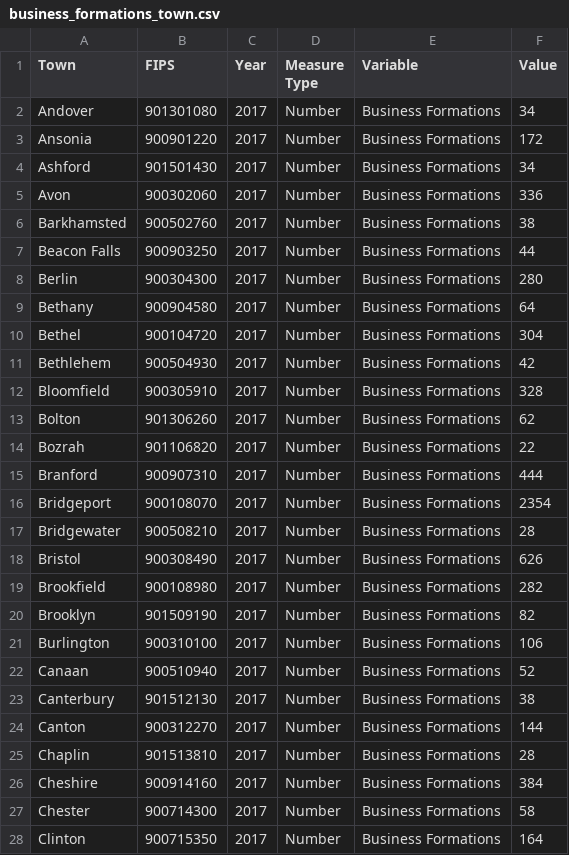
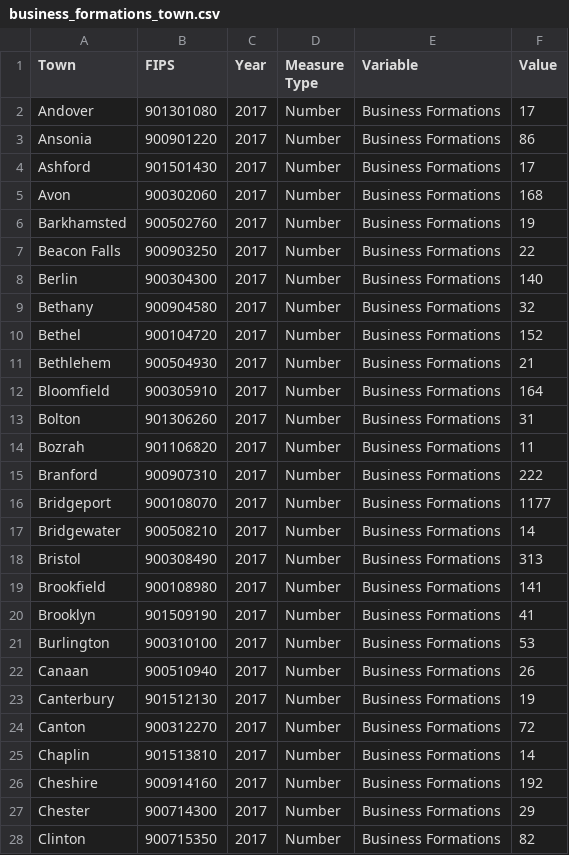
Before and after one commit to CT-Data-Collaborative/business-formations-by-town, a CSV file: data/business_formations_town.csv, drawn as a sheet; only a part is shown; the diff covers the shown part only.

```diff
--- a/data/business_formations_town.csv
+++ b/data/business_formations_town.csv
@@ -1,28 +1,28 @@
 "Town","FIPS","Year","Measure Type","Variable","Value"
-"Andover",901301080,2017,"Number","Business Formations",34
-"Ansonia",900901220,2017,"Number","Business Formations",172
-"Ashford",901501430,2017,"Number","Business Formations",34
-"Avon",900302060,2017,"Number","Business Formations",336
-"Barkhamsted",900502760,2017,"Number","Business Formations",38
-"Beacon Falls",900903250,2017,"Number","Business Formations",44
-"Berlin",900304300,2017,"Number","Business Formations",280
-"Bethany",900904580,2017,"Number","Business Formations",64
-"Bethel",900104720,2017,"Number","Business Formations",304
-"Bethlehem",900504930,2017,"Number","Business Formations",42
-"Bloomfield",900305910,2017,"Number","Business Formations",328
-"Bolton",901306260,2017,"Number","Business Formations",62
-"Bozrah",901106820,2017,"Number","Business Formations",22
-"Branford",900907310,2017,"Number","Business Formations",444
-"Bridgeport",900108070,2017,"Number","Business Formations",2354
-"Bridgewater",900508210,2017,"Number","Business Formations",28
-"Bristol",900308490,2017,"Number","Business Formations",626
-"Brookfield",900108980,2017,"Number","Business Formations",282
-"Brooklyn",901509190,2017,"Number","Business Formations",82
-"Burlington",900310100,2017,"Number","Business Formations",106
-"Canaan",900510940,2017,"Number","Business Formations",52
-"Canterbury",901512130,2017,"Number","Business Formations",38
-"Canton",900312270,2017,"Number","Business Formations",144
-"Chaplin",901513810,2017,"Number","Business Formations",28
-"Cheshire",900914160,2017,"Number","Business Formations",384
-"Chester",900714300,2017,"Number","Business Formations",58
-"Clinton",900715350,2017,"Number","Business Formations",164
+"Andover",901301080,2017,"Number","Business Formations",17
+"Ansonia",900901220,2017,"Number","Business Formations",86
+"Ashford",901501430,2017,"Number","Business Formations",17
+"Avon",900302060,2017,"Number","Business Formations",168
+"Barkhamsted",900502760,2017,"Number","Business Formations",19
+"Beacon Falls",900903250,2017,"Number","Business Formations",22
+"Berlin",900304300,2017,"Number","Business Formations",140
+"Bethany",900904580,2017,"Number","Business Formations",32
+"Bethel",900104720,2017,"Number","Business Formations",152
+"Bethlehem",900504930,2017,"Number","Business Formations",21
+"Bloomfield",900305910,2017,"Number","Business Formations",164
+"Bolton",901306260,2017,"Number","Business Formations",31
+"Bozrah",901106820,2017,"Number","Business Formations",11
+"Branford",900907310,2017,"Number","Business Formations",222
+"Bridgeport",900108070,2017,"Number","Business Formations",1177
+"Bridgewater",900508210,2017,"Number","Business Formations",14
+"Bristol",900308490,2017,"Number","Business Formations",313
+"Brookfield",900108980,2017,"Number","Business Formations",141
+"Brooklyn",901509190,2017,"Number","Business Formations",41
+"Burlington",900310100,2017,"Number","Business Formations",53
+"Canaan",900510940,2017,"Number","Business Formations",26
+"Canterbury",901512130,2017,"Number","Business Formations",19
+"Canton",900312270,2017,"Number","Business Formations",72
+"Chaplin",901513810,2017,"Number","Business Formations",14
+"Cheshire",900914160,2017,"Number","Business Formations",192
+"Chester",900714300,2017,"Number","Business Formations",29
+"Clinton",900715350,2017,"Number","Business Formations",82
```
Also changed, not shown: 142 edited cells elsewhere in this file, 3 other files.
